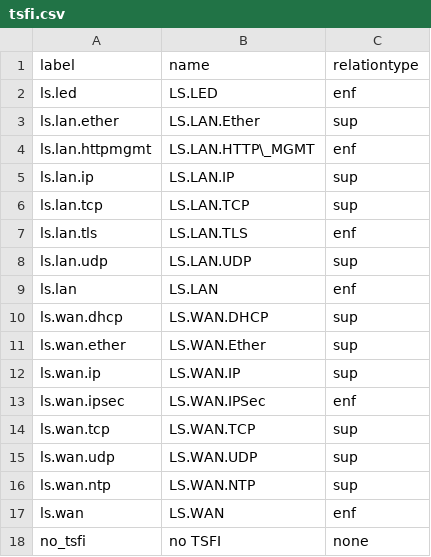
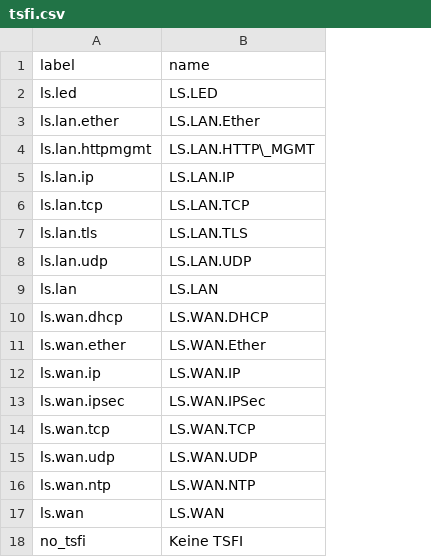
Before and after one commit to n-design/n-doc, a CSV file: common/db/tsfi.csv, drawn as a sheet; the diff names each change by its address in the sheet, - before the commit and + after, or states it on an @@ line.

Commit message:
Fix SFR <-> TSFI relation
"relationtype" is a property of the relation between a TSFI and an SFR. It makes
no sense to store this property in the TSFI table. This is fixed now.

Fixed some translation issues

```diff
--- a/common/db/tsfi.csv
+++ b/common/db/tsfi.csv
-column C (relationtype), rows 2-18: enf | sup | enf | sup | sup | enf | sup | enf | sup | sup | sup | enf | sup | sup | sup | enf | none
-B18 (name): no TSFI
+B18 (name): Keine TSFI
```
Also changed, not shown: common/db/sfr_tsfi.csv, common/test_db/sfr_tsfi.csv, 6 other files.
